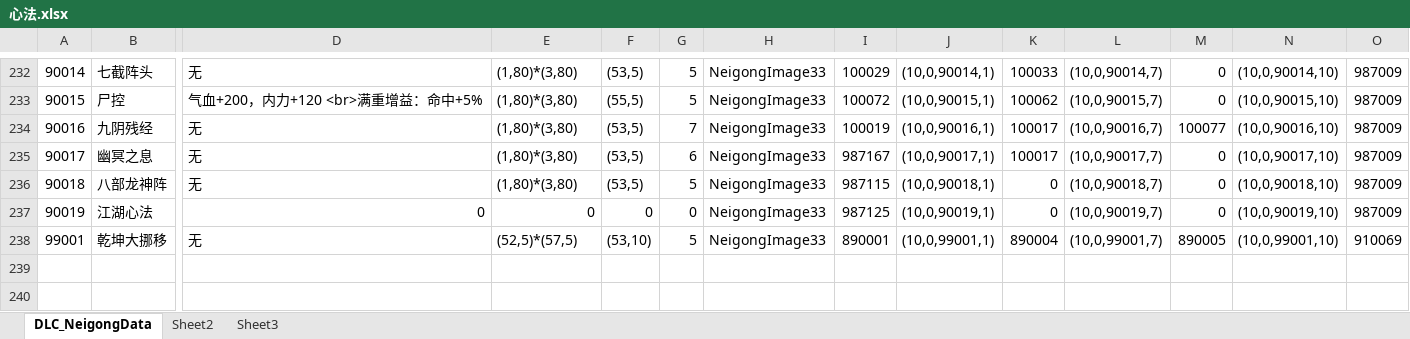
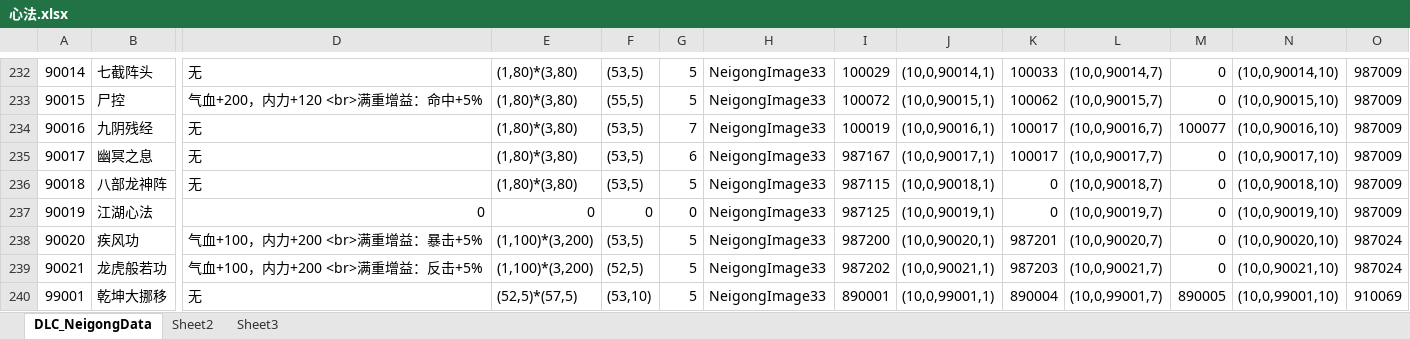
Before and after one commit to xiaozhuzzz/XiakePreMod, an Excel workbook: Excel文件/xiakeqian/心法.xlsx, sheet DLC_NeigongData, drawn as a sheet; only a part is shown, gaps mark what is left out; values as stored, in another font and other column widths than the file's, no borders; conditional formats not drawn; rows hold the shown columns only; the diff names each change by its address in the sheet, - before the commit and + after, or states it on an @@ line.

```diff
--- a/Excel文件/xiakeqian/心法.xlsx (sheet DLC_NeigongData)
+++ b/Excel文件/xiakeqian/心法.xlsx (sheet DLC_NeigongData)
+row 238: 90020 | 疾风功 | 气血+100，内力+200 <br>满重增益：暴击+5% | (1,100)*(3,200) | (53,5) | 5 | NeigongImage33 | 987200 | (10,0,90020,1) | 987201 | (10,0,90020,7) | 0 | (10,0,90020,10) | 987024
+row 239: 90021 | 龙虎般若功 | 气血+100，内力+200 <br>满重增益：反击+5% | (1,100)*(3,200) | (52,5) | 5 | NeigongImage33 | 987202 | (10,0,90021,1) | 987203 | (10,0,90021,7) | 0 | (10,0,90021,10) | 987024
```
Also changed, not shown: Excel文件/xiakeqian/战斗属性.xlsx, 4 other files.
